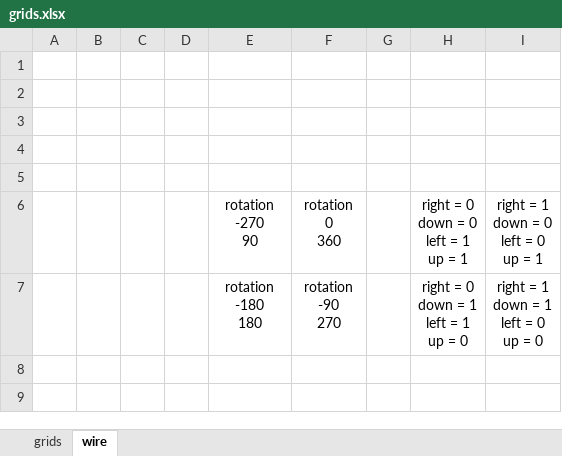
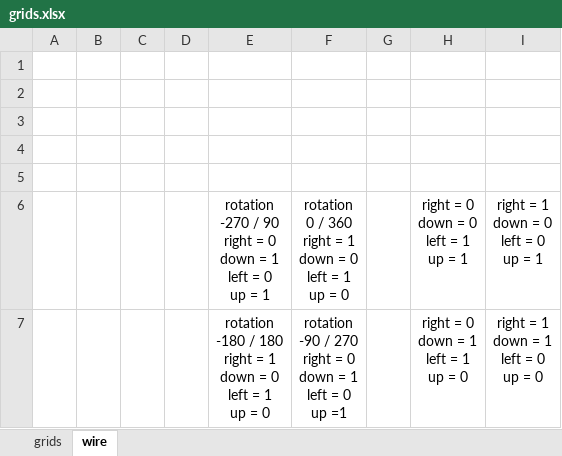
Before and after one commit to PureNukage/link-builder, an Excel workbook: assets/grids.xlsx, sheet wire, drawn as a sheet; values as stored, in another font and other column widths than the file's, no borders; charts and pictures not drawn; ↵ is a line break in a cell; the diff names each change by its address in the sheet, - before the commit and + after, or states it on an @@ line.

```diff
--- a/assets/grids.xlsx (sheet wire)
+++ b/assets/grids.xlsx (sheet wire)
-E6: rotation ↵ -270 ↵ 90
+E6: rotation ↵ -270 / 90 ↵ right = 0 ↵ down = 1 ↵ left = 0 ↵ up = 1
-F6: rotation ↵ 0 ↵ 360
+F6: rotation ↵ 0 / 360 ↵ right = 1 ↵ down = 0 ↵ left = 1 ↵ up = 0
-E7: rotation ↵ -180 ↵ 180
+E7: rotation ↵ -180 / 180 ↵ right = 1 ↵ down = 0 ↵ left = 1 ↵ up = 0
-F7: rotation ↵ -90 ↵ 270
+F7: rotation ↵ -90 / 270 ↵ right = 0 ↵ down = 1 ↵ left = 0 ↵ up =1
```
Also changed, not shown: 11 other files.
